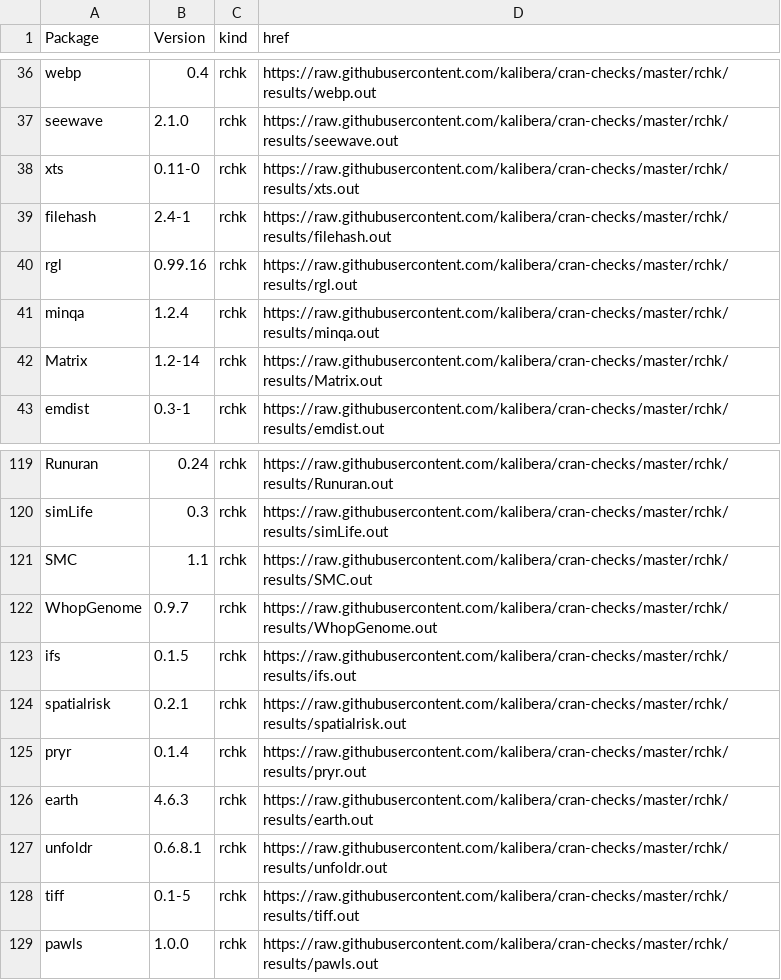
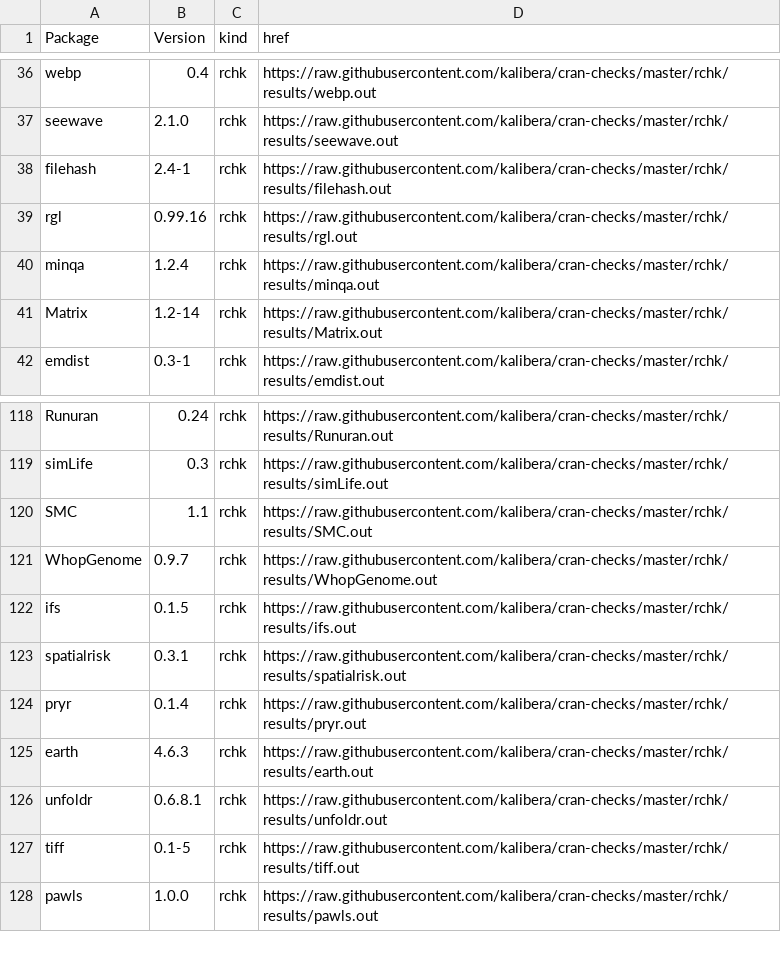
Before and after one commit to kalibera/cran-checks, a CSV file: rchk/rchk.csv, drawn as a sheet; only a part is shown, gaps mark what is left out.

Commit message:
Updated results.

```diff
--- a/rchk/rchk.csv
+++ b/rchk/rchk.csv
@@ -37,3 +37,2 @@ webp,0.4,rchk,https://raw.githubusercontent.com/kalibera/cran-checks/master/rchk
 seewave,2.1.0,rchk,https://raw.githubusercontent.com/kalibera/cran-checks/master/rchk/results/seewave.out
-xts,0.11-0,rchk,https://raw.githubusercontent.com/kalibera/cran-checks/master/rchk/results/xts.out
 filehash,2.4-1,rchk,https://raw.githubusercontent.com/kalibera/cran-checks/master/rchk/results/filehash.out
@@ -123,3 +122,3 @@ WhopGenome,0.9.7,rchk,https://raw.githubusercontent.com/kalibera/cran-checks/mas
 ifs,0.1.5,rchk,https://raw.githubusercontent.com/kalibera/cran-checks/master/rchk/results/ifs.out
-spatialrisk,0.2.1,rchk,https://raw.githubusercontent.com/kalibera/cran-checks/master/rchk/results/spatialrisk.out
+spatialrisk,0.3.1,rchk,https://raw.githubusercontent.com/kalibera/cran-checks/master/rchk/results/spatialrisk.out
 pryr,0.1.4,rchk,https://raw.githubusercontent.com/kalibera/cran-checks/master/rchk/results/pryr.out
```
Also changed, not shown: 2 other files.
